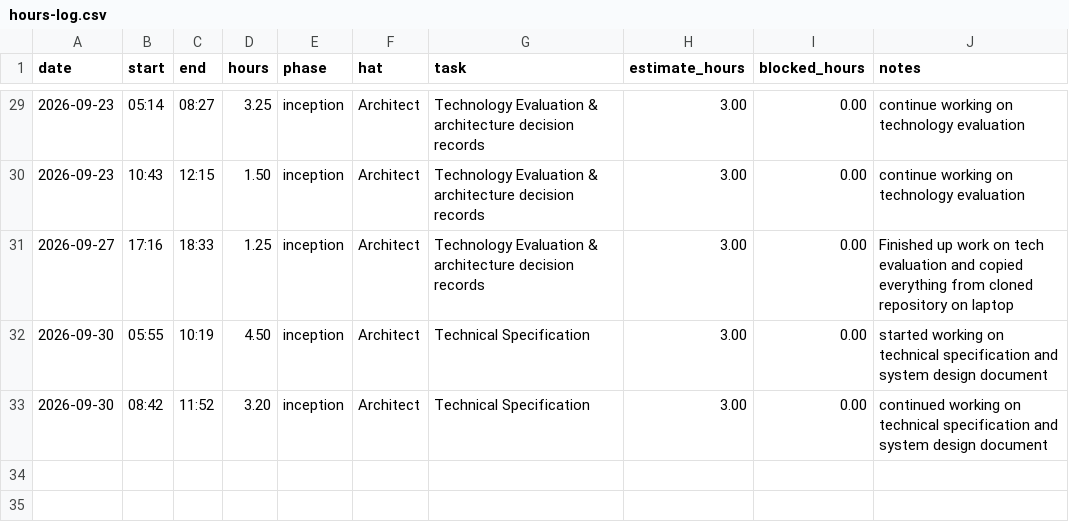
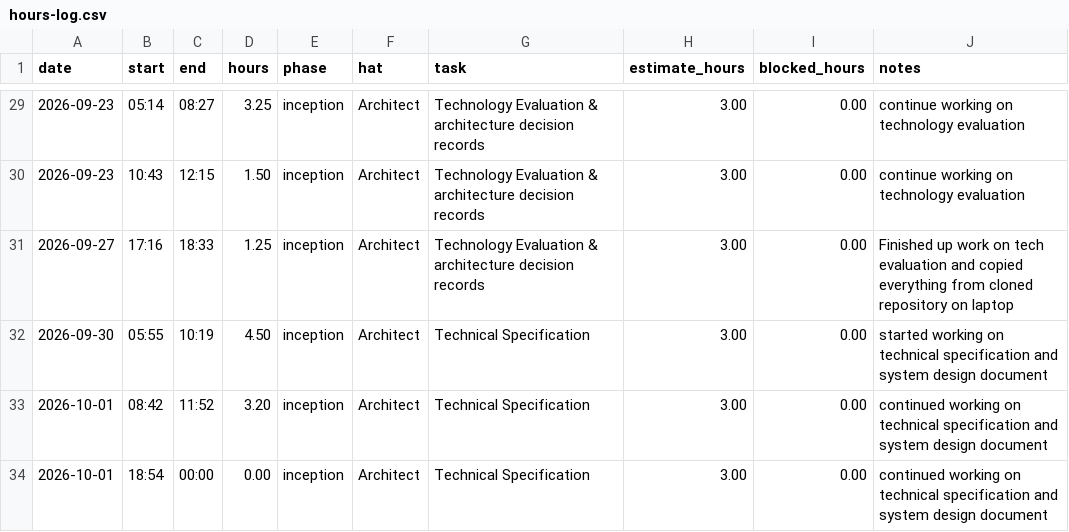
Before and after one commit to lpheng104/Pheng-Capstone2026, a CSV file: docs/hours-log.csv, drawn as a sheet; only a part is shown, gaps mark what is left out.

Commit message:
Update hours-log.csv

```diff
--- a/docs/hours-log.csv
+++ b/docs/hours-log.csv
@@ -32,2 +32,3 @@ date,start,end,hours,phase,hat,task,estimate_hours,blocked_hours,notes
 2026-09-30,05:55,10:19,4.50,inception,Architect, Technical Specification, 3.00,0.00, started working on technical specification and system design document
-2026-09-30,08:42,11:52,3.20,inception,Architect, Technical Specification, 3.00,0.00, continued working on technical specification and system design document
+2026-10-01,08:42,11:52,3.20,inception,Architect, Technical Specification, 3.00,0.00, continued working on technical specification and system design document
+2026-10-01,18:54,00:00,0.00,inception,Architect, Technical Specification, 3.00,0.00, continued working on technical specification and system design document
```
